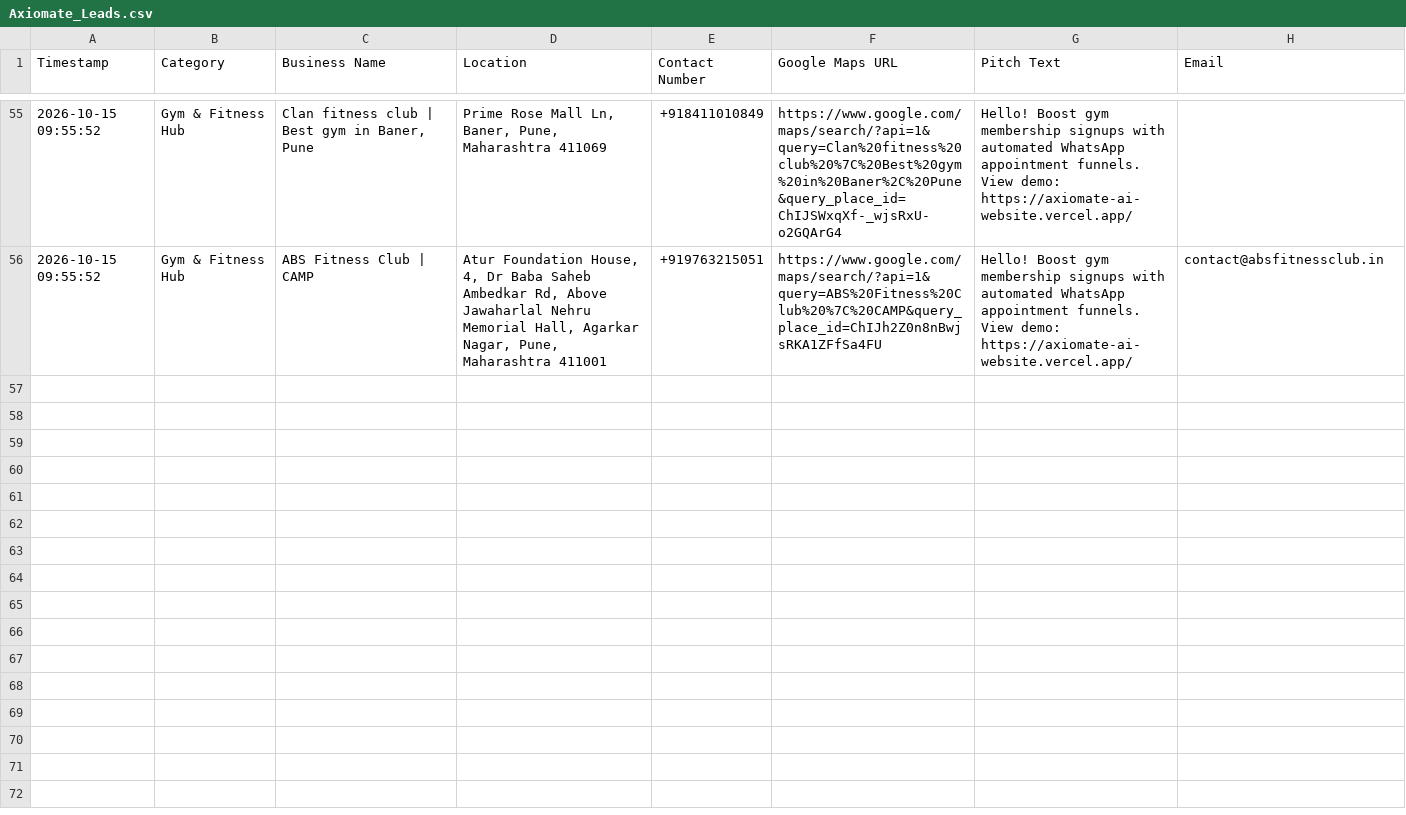
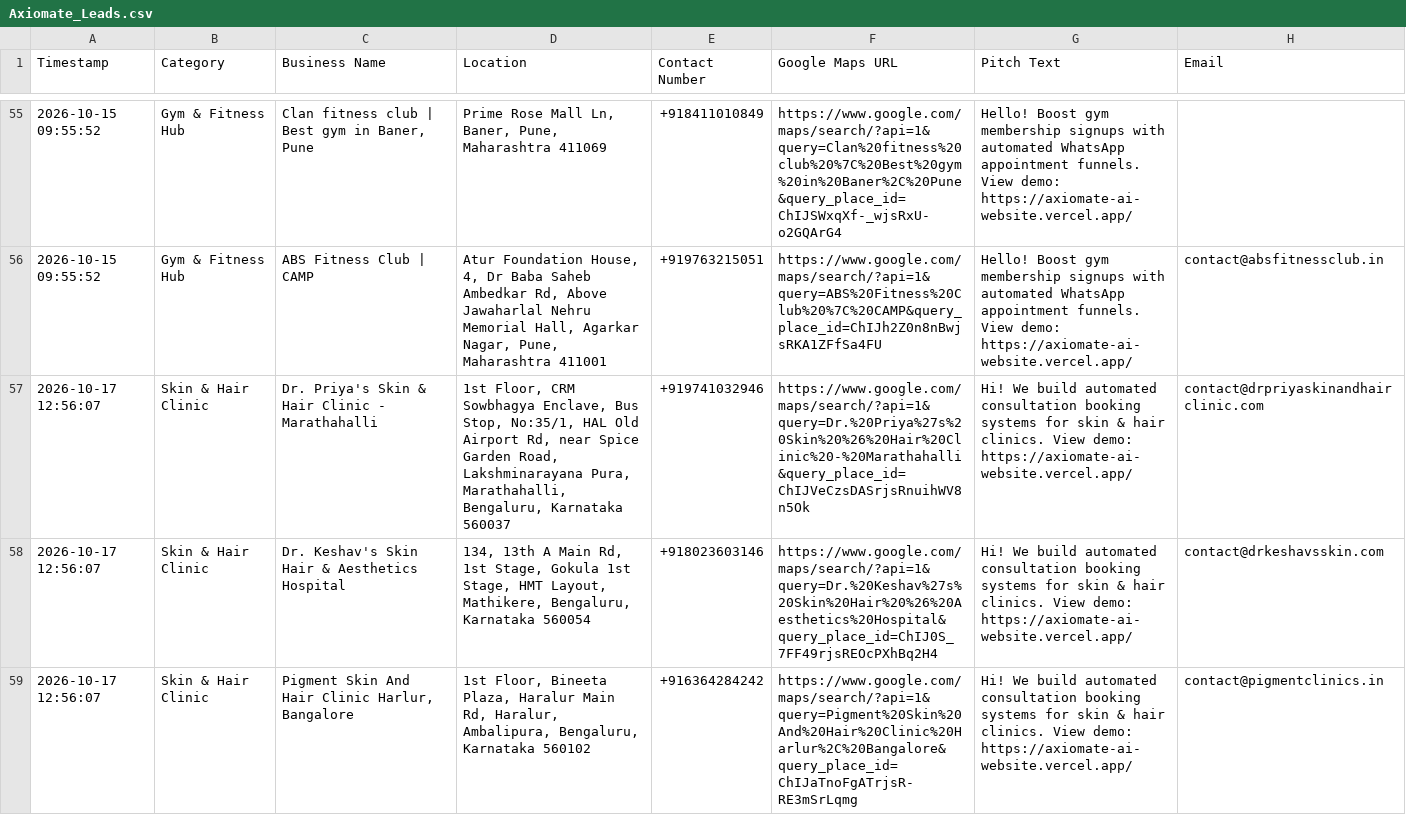
Before and after one commit to Axiomate-AI/AXIOMATE-AI-website, a CSV file: Axiomate_Leads.csv, drawn as a sheet; only a part is shown, gaps mark what is left out; the diff covers the shown part only; the diff names each change by its address in the sheet, - before the commit and + after, or states it on an @@ line.

```diff
--- a/Axiomate_Leads.csv
+++ b/Axiomate_Leads.csv
+row 57: 2026-10-17 12:56:07 | Skin & Hair Clinic | Dr. Priya's Skin & Hair Clinic - Marathahalli | 1st Floor, CRM Sowbhagya Enclave, Bus Stop, No:35/1, HAL Old Airport Rd, near Spice Garden Road, Lakshminarayana Pura, Marathahalli, Bengaluru, Karnataka 560037 | +919741032946 | https://www.google.com/maps/search/?api=1&query=Dr.%20Priya%27s%20Skin%20%26%20Hair%20Clinic%20-%20Marathahalli&query_place_id=ChIJVeCzsDASrjsRnuihWV8n5Ok | Hi! We build automated consultation booking systems for skin & hair clinics. View demo: https://axiomate-ai-website.vercel.app/ | contact@drpriyaskinandhairclinic.com
+row 58: 2026-10-17 12:56:07 | Skin & Hair Clinic | Dr. Keshav's Skin Hair & Aesthetics Hospital | 134, 13th A Main Rd, 1st Stage, Gokula 1st Stage, HMT Layout, Mathikere, Bengaluru, Karnataka 560054 | +918023603146 | https://www.google.com/maps/search/?api=1&query=Dr.%20Keshav%27s%20Skin%20Hair%20%26%20Aesthetics%20Hospital&query_place_id=ChIJ0S_7FF49rjsREOcPXhBq2H4 | Hi! We build automated consultation booking systems for skin & hair clinics. View demo: https://axiomate-ai-website.vercel.app/ | contact@drkeshavsskin.com
+row 59: 2026-10-17 12:56:07 | Skin & Hair Clinic | Pigment Skin And Hair Clinic Harlur, Bangalore | 1st Floor, Bineeta Plaza, Haralur Main Rd, Haralur, Ambalipura, Bengaluru, Karnataka 560102 | +916364284242 | https://www.google.com/maps/search/?api=1&query=Pigment%20Skin%20And%20Hair%20Clinic%20Harlur%2C%20Bangalore&query_place_id=ChIJaTnoFgATrjsR-RE3mSrLqmg | Hi! We build automated consultation booking systems for skin & hair clinics. View demo: https://axiomate-ai-website.vercel.app/ | contact@pigmentclinics.in
```
Also changed, not shown: 2 added rows elsewhere in this file.
